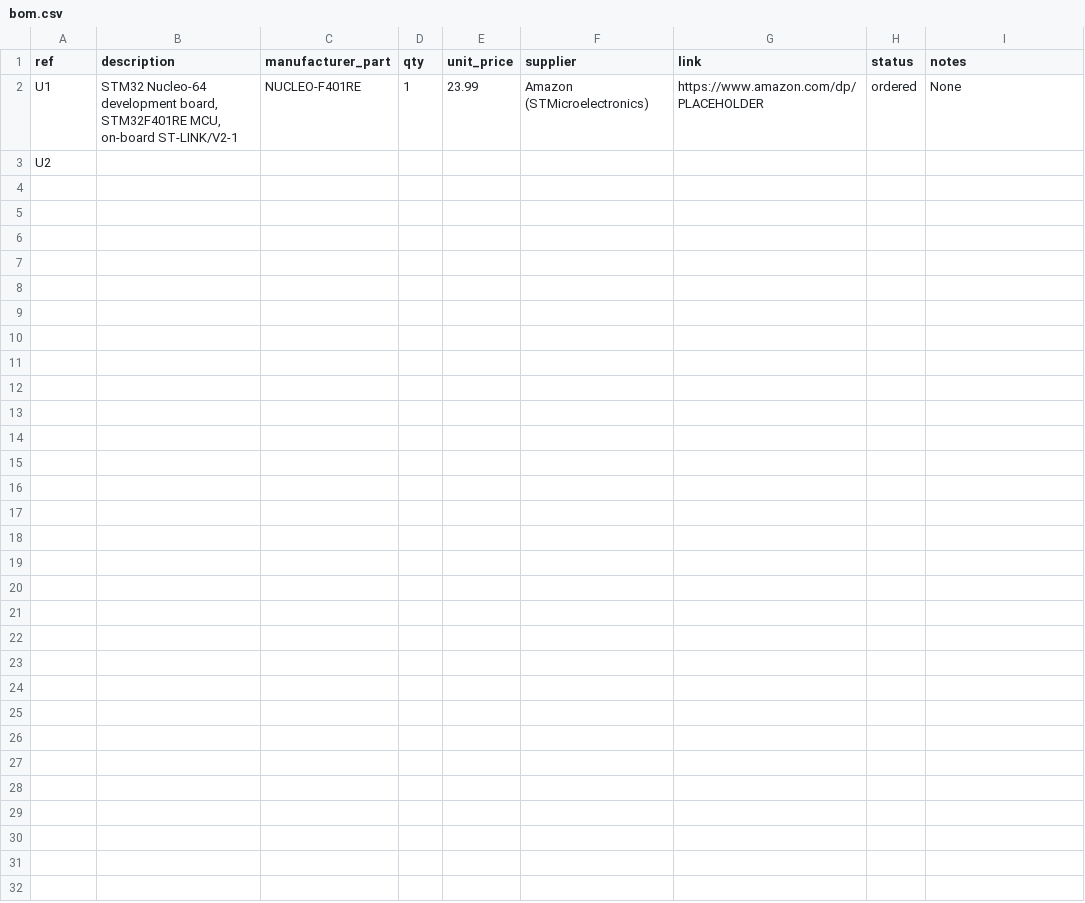
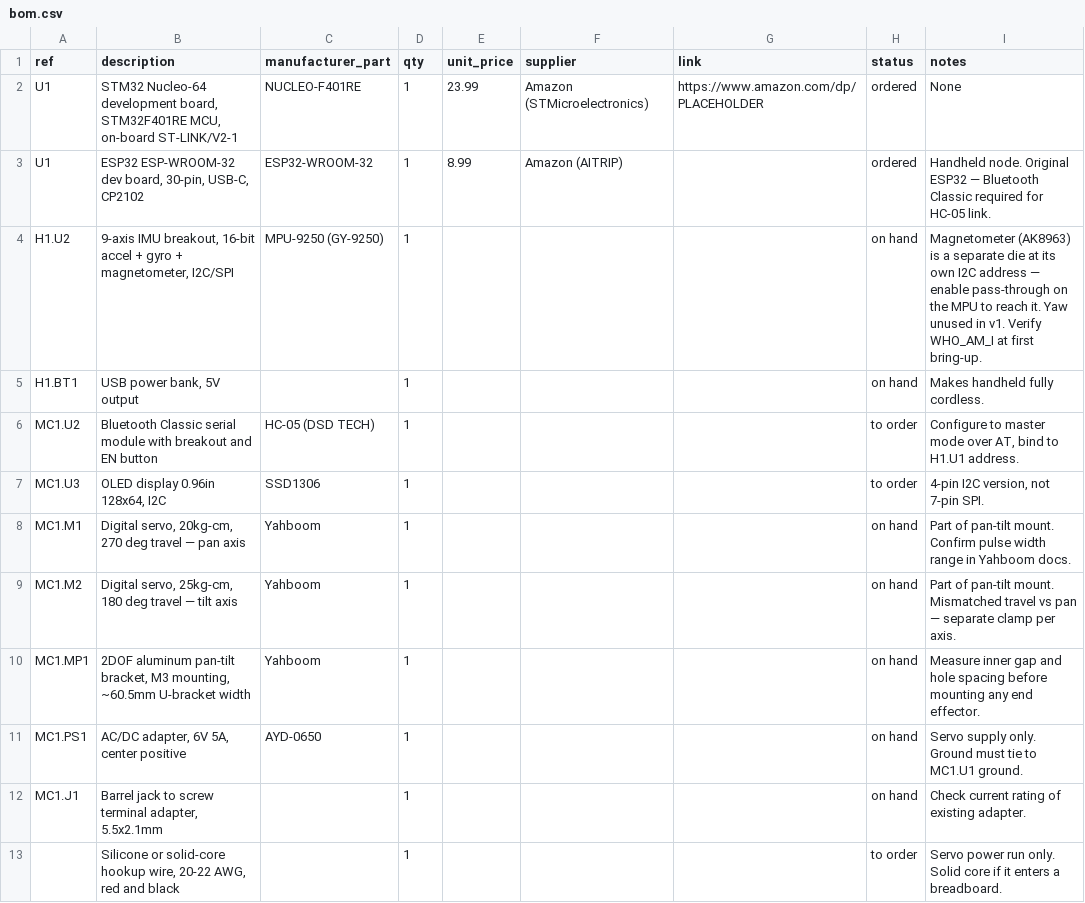
Before and after one commit to Alexgruden/PAN-TILT-SYSTEM, a CSV file: hardware/bom.csv, drawn as a sheet; removed rows and columns are numbered as before the commit, all else as after; the diff names each change by its address in the sheet, - before the commit and + after, or states it on an @@ line.

Commit message:
Update BOM with additional components for handheld node and stm node

```diff
--- a/hardware/bom.csv
+++ b/hardware/bom.csv
-row 3: U2
+row 3: U1 | ESP32 ESP-WROOM-32 dev board, 30-pin, USB-C, CP2102 | ESP32-WROOM-32 | 1 | 8.99 | Amazon (AITRIP) |  | ordered | Handheld node. Original ESP32 — Bluetooth Classic required for HC-05 link.
+row 4: H1.U2 | 9-axis IMU breakout, 16-bit accel + gyro + magnetometer, I2C/SPI | MPU-9250 (GY-9250) | 1 |  |  |  | on hand | Magnetometer (AK8963) is a separate die at its own I2C address — enable pass-through on the MPU to reach it. Yaw unused in v1. Verify WHO_AM_I at first bring-up.
+row 5: H1.BT1 | USB power bank, 5V output |  | 1 |  |  |  | on hand | Makes handheld fully cordless.
+row 6: MC1.U2 | Bluetooth Classic serial module with breakout and EN button | HC-05 (DSD TECH) | 1 |  |  |  | to order | Configure to master mode over AT, bind to H1.U1 address.
+row 7: MC1.U3 | OLED display 0.96in 128x64, I2C | SSD1306 | 1 |  |  |  | to order | 4-pin I2C version, not 7-pin SPI.
+row 8: MC1.M1 | Digital servo, 20kg-cm, 270 deg travel — pan axis | Yahboom | 1 |  |  |  | on hand | Part of pan-tilt mount. Confirm pulse width range in Yahboom docs.
+row 9: MC1.M2 | Digital servo, 25kg-cm, 180 deg travel — tilt axis | Yahboom | 1 |  |  |  | on hand | Part of pan-tilt mount. Mismatched travel vs pan — separate clamp per axis.
+row 10: MC1.MP1 | 2DOF aluminum pan-tilt bracket, M3 mounting, ~60.5mm U-bracket width | Yahboom | 1 |  |  |  | on hand | Measure inner gap and hole spacing before mounting any end effector.
+row 11: MC1.PS1 | AC/DC adapter, 6V 5A, center positive | AYD-0650 | 1 |  |  |  | on hand | Servo supply only. Ground must tie to MC1.U1 ground.
+row 12: MC1.J1 | Barrel jack to screw terminal adapter, 5.5x2.1mm |  | 1 |  |  |  | on hand | Check current rating of existing adapter.
+row 13:  | Silicone or solid-core hookup wire, 20-22 AWG, red and black |  | 1 |  |  |  | to order | Servo power run only. Solid core if it enters a breadboard.
```
